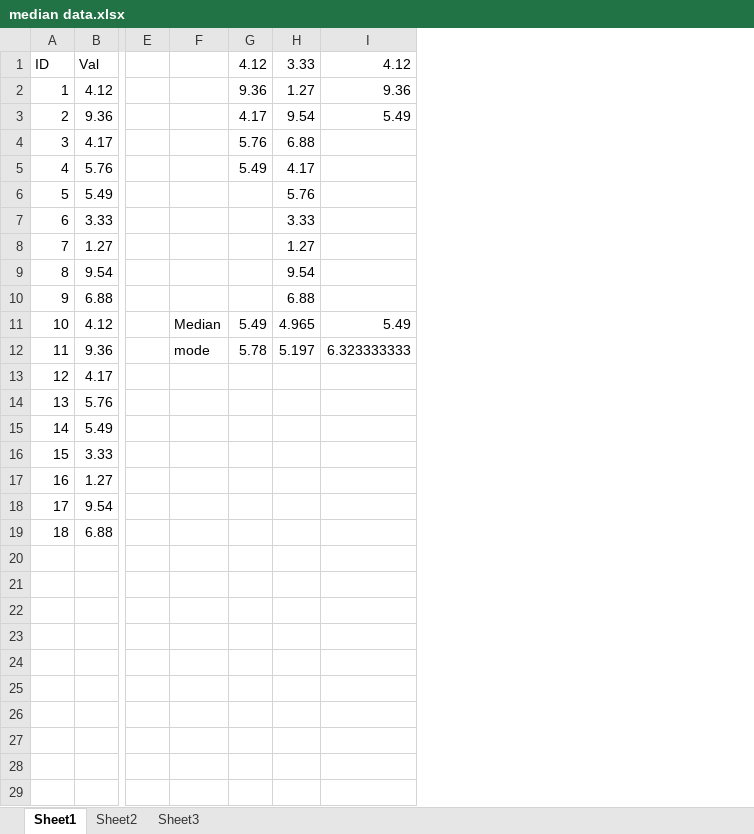
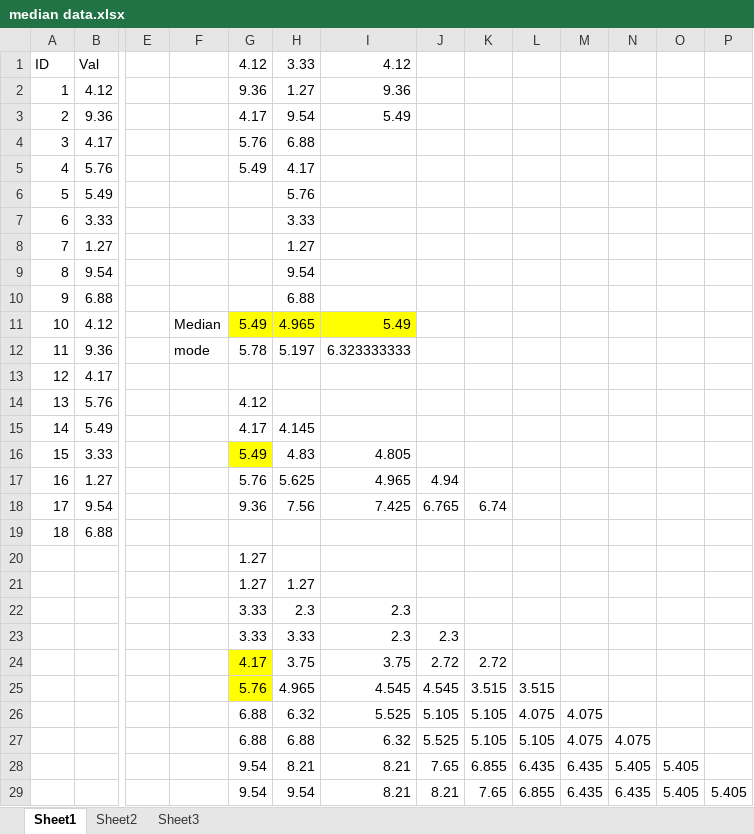
Before and after one commit to abriggs914/BWS, an Excel workbook: SQL Scripts/median data.xlsx, sheet Sheet1, drawn as a sheet; only a part is shown, gaps mark what is left out; values as stored, in another font and other column widths than the file's, no borders; rows hold the shown columns only; the diff covers the shown part only; the diff names each change by its address in the sheet, - before the commit and + after, or states it on an @@ line.

```diff
--- a/SQL Scripts/median data.xlsx (sheet Sheet1)
+++ b/SQL Scripts/median data.xlsx (sheet Sheet1)
+column J, rows 17-18: 4.94 | 6.765
+column K, row 18: 6.74
+column L, empty
+column M, empty
+column N, empty
+column O, empty
+column P, empty
-G11:I11 fill: none
+G11:I11 fill: #FFFF00
-G14: (empty)
+G14: 4.12
-G15: (empty)
+G15: 4.17
-H15: (empty)
+H15: 4.145
-G16: (empty)
+G16: 5.49
-G16 fill: none
+G16 fill: #FFFF00
-H16: (empty)
+H16: 4.83
-I16: (empty)
+I16: 4.805
-G17: (empty)
+G17: 5.76
-H17: (empty)
+H17: 5.625
-I17: (empty)
+I17: 4.965
-G18: (empty)
+G18: 9.36
-H18: (empty)
+H18: 7.56
-I18: (empty)
+I18: 7.425
+row 20:  |  |  |  | 1.27
+row 21:  |  |  |  | 1.27 | 1.27
+row 22:  |  |  |  | 3.33 | 2.3 | 2.3
+row 23:  |  |  |  | 3.33 | 3.33 | 2.3 | 2.3
+row 24:  |  |  |  | 4.17 | 3.75 | 3.75 | 2.72 | 2.72
+row 25:  |  |  |  | 5.76 | 4.965 | 4.545 | 4.545 | 3.515 | 3.515
+row 26:  |  |  |  | 6.88 | 6.32 | 5.525 | 5.105 | 5.105 | 4.075 | 4.075
+row 27:  |  |  |  | 6.88 | 6.88 | 6.32 | 5.525 | 5.105 | 5.105 | 4.075 | 4.075
+row 28:  |  |  |  | 9.54 | 8.21 | 8.21 | 7.65 | 6.855 | 6.435 | 6.435 | 5.405 | 5.405
+row 29:  |  |  |  | 9.54 | 9.54 | 8.21 | 8.21 | 7.65 | 6.855 | 6.435 | 6.435 | 5.405 | 5.405
```
Also changed, not shown: 4 added rows elsewhere in this sheet, 3 other files.
